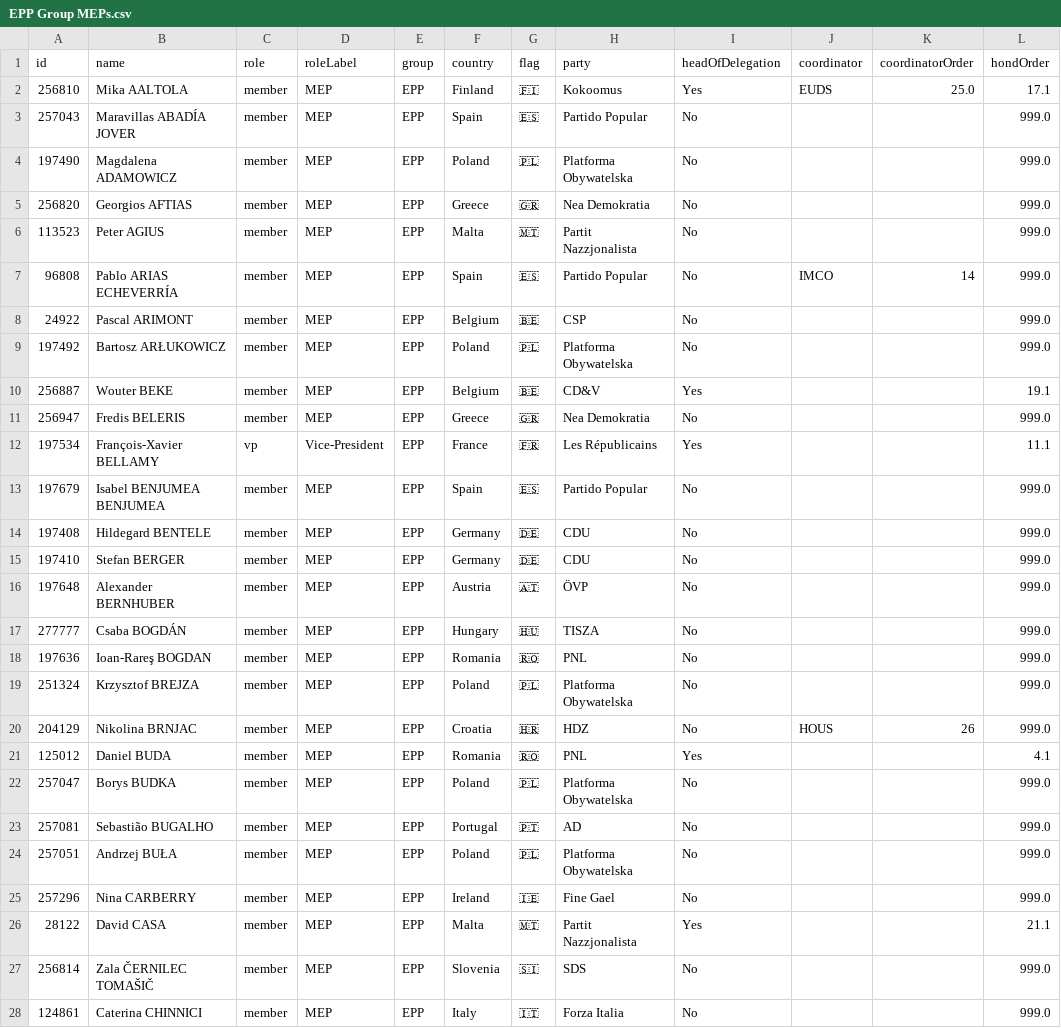
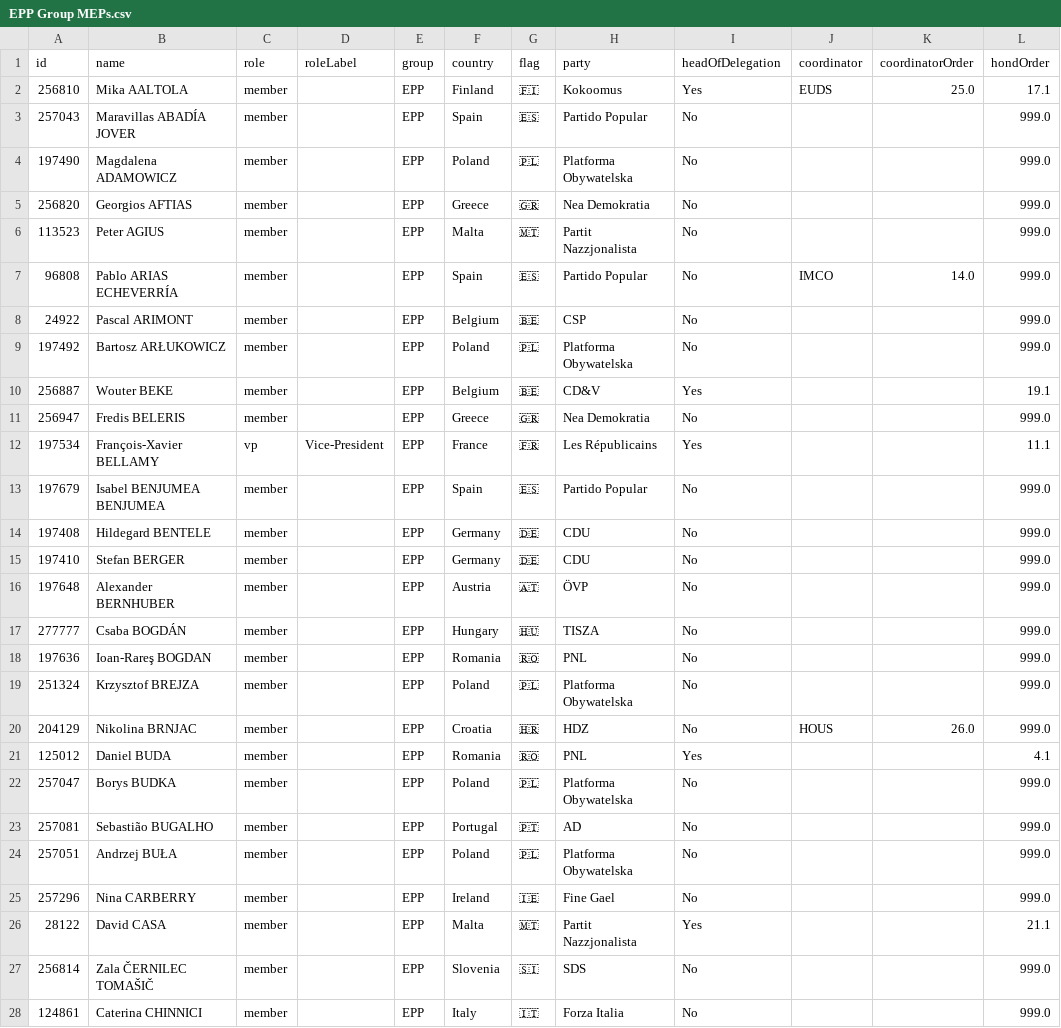
Before and after one commit to alesrus/EPP-10thTerm, a CSV file: EPP Group MEPs.csv, drawn as a sheet; only a part is shown; the diff covers the shown part only.

Commit message:
Update EPP Group MEPs.csv

```diff
--- a/EPP Group MEPs.csv
+++ b/EPP Group MEPs.csv
@@ -1,28 +1,28 @@
 id,name,role,roleLabel,group,country,flag,party,headOfDelegation,coordinator,coordinatorOrder,hondOrder
-256810,Mika AALTOLA,member,MEP,EPP,Finland,🇫🇮,Kokoomus,Yes,EUDS,25.0,17.1
-257043,Maravillas ABADÍA JOVER,member,MEP,EPP,Spain,🇪🇸,Partido Popular,No,,,999.0
-197490,Magdalena ADAMOWICZ,member,MEP,EPP,Poland,🇵🇱,Platforma Obywatelska,No,,,999.0
-256820,Georgios AFTIAS,member,MEP,EPP,Greece,🇬🇷,Nea Demokratia,No,,,999.0
-113523,Peter AGIUS,member,MEP,EPP,Malta,🇲🇹,Partit Nazzjonalista,No,,,999.0
-96808,Pablo ARIAS ECHEVERRÍA,member,MEP,EPP,Spain,🇪🇸,Partido Popular,No,IMCO,14,999.0
-24922,Pascal ARIMONT,member,MEP,EPP,Belgium,🇧🇪,CSP,No,,,999.0
-197492,Bartosz ARŁUKOWICZ,member,MEP,EPP,Poland,🇵🇱,Platforma Obywatelska,No,,,999.0
-256887,Wouter BEKE,member,MEP,EPP,Belgium,🇧🇪,CD&V,Yes,,,19.1
-256947,Fredis BELERIS,member,MEP,EPP,Greece,🇬🇷,Nea Demokratia,No,,,999.0
+256810,Mika AALTOLA,member,,EPP,Finland,🇫🇮,Kokoomus,Yes,EUDS,25.0,17.1
+257043,Maravillas ABADÍA JOVER,member,,EPP,Spain,🇪🇸,Partido Popular,No,,,999.0
+197490,Magdalena ADAMOWICZ,member,,EPP,Poland,🇵🇱,Platforma Obywatelska,No,,,999.0
+256820,Georgios AFTIAS,member,,EPP,Greece,🇬🇷,Nea Demokratia,No,,,999.0
+113523,Peter AGIUS,member,,EPP,Malta,🇲🇹,Partit Nazzjonalista,No,,,999.0
+96808,Pablo ARIAS ECHEVERRÍA,member,,EPP,Spain,🇪🇸,Partido Popular,No,IMCO,14.0,999.0
+24922,Pascal ARIMONT,member,,EPP,Belgium,🇧🇪,CSP,No,,,999.0
+197492,Bartosz ARŁUKOWICZ,member,,EPP,Poland,🇵🇱,Platforma Obywatelska,No,,,999.0
+256887,Wouter BEKE,member,,EPP,Belgium,🇧🇪,CD&V,Yes,,,19.1
+256947,Fredis BELERIS,member,,EPP,Greece,🇬🇷,Nea Demokratia,No,,,999.0
 197534,François-Xavier BELLAMY,vp,Vice-President,EPP,France,🇫🇷,Les Républicains,Yes,,,11.1
-197679,Isabel BENJUMEA BENJUMEA,member,MEP,EPP,Spain,🇪🇸,Partido Popular,No,,,999.0
-197408,Hildegard BENTELE,member,MEP,EPP,Germany,🇩🇪,CDU,No,,,999.0
-197410,Stefan BERGER,member,MEP,EPP,Germany,🇩🇪,CDU,No,,,999.0
-197648,Alexander BERNHUBER,member,MEP,EPP,Austria,🇦🇹,ÖVP,No,,,999.0
-277777,Csaba BOGDÁN,member,MEP,EPP,Hungary,🇭🇺,TISZA,No,,,999.0
-197636,Ioan-Rareş BOGDAN,member,MEP,EPP,Romania,🇷🇴,PNL,No,,,999.0
-251324,Krzysztof BREJZA,member,MEP,EPP,Poland,🇵🇱,Platforma Obywatelska,No,,,999.0
-204129,Nikolina BRNJAC,member,MEP,EPP,Croatia,🇭🇷,HDZ,No,HOUS,26,999.0
-125012,Daniel BUDA,member,MEP,EPP,Romania,🇷🇴,PNL,Yes,,,4.1
-257047,Borys BUDKA,member,MEP,EPP,Poland,🇵🇱,Platforma Obywatelska,No,,,999.0
-257081,Sebastião BUGALHO,member,MEP,EPP,Portugal,🇵🇹,AD,No,,,999.0
-257051,Andrzej BUŁA,member,MEP,EPP,Poland,🇵🇱,Platforma Obywatelska,No,,,999.0
-257296,Nina CARBERRY,member,MEP,EPP,Ireland,🇮🇪,Fine Gael,No,,,999.0
-28122,David CASA,member,MEP,EPP,Malta,🇲🇹,Partit Nazzjonalista,Yes,,,21.1
-256814,Zala ČERNILEC TOMAŠIČ,member,MEP,EPP,Slovenia,🇸🇮,SDS,No,,,999.0
-124861,Caterina CHINNICI,member,MEP,EPP,Italy,🇮🇹,Forza Italia,No,,,999.0
+197679,Isabel BENJUMEA BENJUMEA,member,,EPP,Spain,🇪🇸,Partido Popular,No,,,999.0
+197408,Hildegard BENTELE,member,,EPP,Germany,🇩🇪,CDU,No,,,999.0
+197410,Stefan BERGER,member,,EPP,Germany,🇩🇪,CDU,No,,,999.0
+197648,Alexander BERNHUBER,member,,EPP,Austria,🇦🇹,ÖVP,No,,,999.0
+277777,Csaba BOGDÁN,member,,EPP,Hungary,🇭🇺,TISZA,No,,,999.0
+197636,Ioan-Rareş BOGDAN,member,,EPP,Romania,🇷🇴,PNL,No,,,999.0
+251324,Krzysztof BREJZA,member,,EPP,Poland,🇵🇱,Platforma Obywatelska,No,,,999.0
+204129,Nikolina BRNJAC,member,,EPP,Croatia,🇭🇷,HDZ,No,HOUS,26.0,999.0
+125012,Daniel BUDA,member,,EPP,Romania,🇷🇴,PNL,Yes,,,4.1
+257047,Borys BUDKA,member,,EPP,Poland,🇵🇱,Platforma Obywatelska,No,,,999.0
+257081,Sebastião BUGALHO,member,,EPP,Portugal,🇵🇹,AD,No,,,999.0
+257051,Andrzej BUŁA,member,,EPP,Poland,🇵🇱,Platforma Obywatelska,No,,,999.0
+257296,Nina CARBERRY,member,,EPP,Ireland,🇮🇪,Fine Gael,No,,,999.0
+28122,David CASA,member,,EPP,Malta,🇲🇹,Partit Nazzjonalista,Yes,,,21.1
+256814,Zala ČERNILEC TOMAŠIČ,member,,EPP,Slovenia,🇸🇮,SDS,No,,,999.0
+124861,Caterina CHINNICI,member,,EPP,Italy,🇮🇹,Forza Italia,No,,,999.0
```
Also changed, not shown: 171 edited cells elsewhere in this file.
